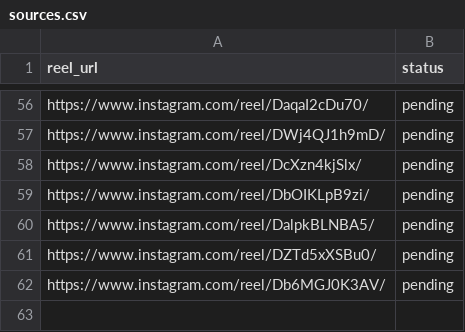
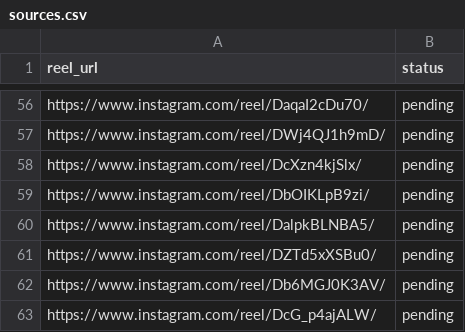
Before and after one commit to rjydly/feedity.tv, a CSV file: sources.csv, drawn as a sheet; only a part is shown, gaps mark what is left out; the diff names each change by its address in the sheet, - before the commit and + after, or states it on an @@ line.

Commit message:
Add reel DcG_p4ajALW via Telegram [skip ci]

```diff
--- a/sources.csv
+++ b/sources.csv
+row 63: https://www.instagram.com/reel/DcG_p4ajALW/ | pending
```
